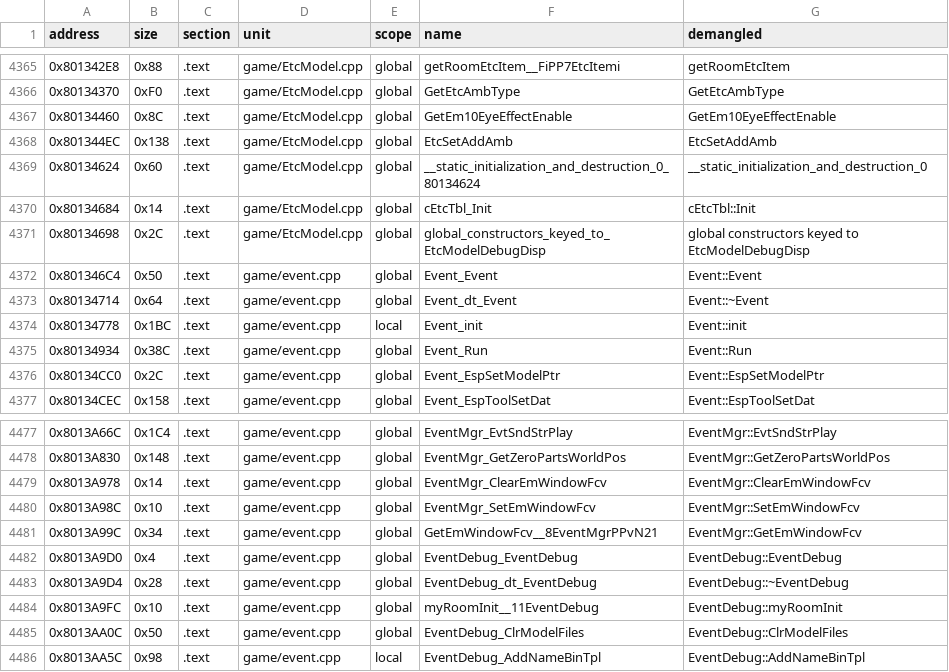
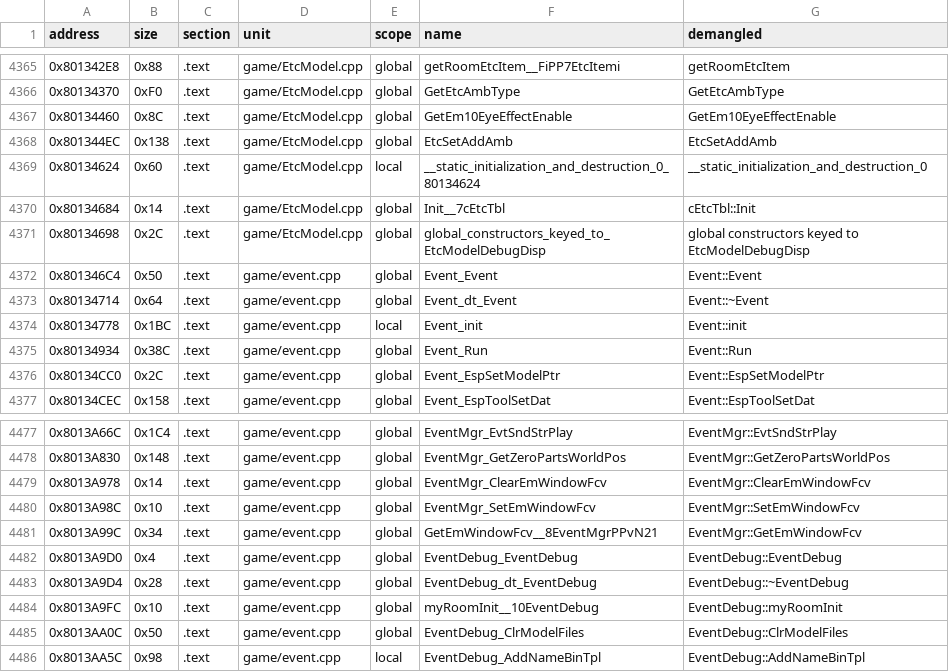
Before and after one commit to Penguinjanator/re4, a TSV file: config/G4BE08/sym_map.tsv, drawn as a sheet; only a part is shown, gaps mark what is left out.

```diff
--- a/config/G4BE08/sym_map.tsv
+++ b/config/G4BE08/sym_map.tsv
@@ -4368,4 +4368,4 @@ address	size	section	unit	scope	name	demangled
 0x801344EC	0x138	.text	game/EtcModel.cpp	global	EtcSetAddAmb	EtcSetAddAmb
-0x80134624	0x60	.text	game/EtcModel.cpp	global	__static_initialization_and_destruction_0_80134624	__static_initialization_and_destruction_0
-0x80134684	0x14	.text	game/EtcModel.cpp	global	cEtcTbl_Init	cEtcTbl::Init
+0x80134624	0x60	.text	game/EtcModel.cpp	local	__static_initialization_and_destruction_0_80134624	__static_initialization_and_destruction_0
+0x80134684	0x14	.text	game/EtcModel.cpp	global	Init__7cEtcTbl	cEtcTbl::Init
 0x80134698	0x2C	.text	game/EtcModel.cpp	global	global_constructors_keyed_to_EtcModelDebugDisp	global constructors keyed to EtcModelDebugDisp
@@ -4483,3 +4483,3 @@ address	size	section	unit	scope	name	demangled
 0x8013A9D4	0x28	.text	game/event.cpp	global	EventDebug_dt_EventDebug	EventDebug::~EventDebug
-0x8013A9FC	0x10	.text	game/event.cpp	global	myRoomInit__11EventDebug	EventDebug::myRoomInit
+0x8013A9FC	0x10	.text	game/event.cpp	global	myRoomInit__10EventDebug	EventDebug::myRoomInit
 0x8013AA0C	0x50	.text	game/event.cpp	global	EventDebug_ClrModelFiles	EventDebug::ClrModelFiles
```
Also changed, not shown: 17 other files.
